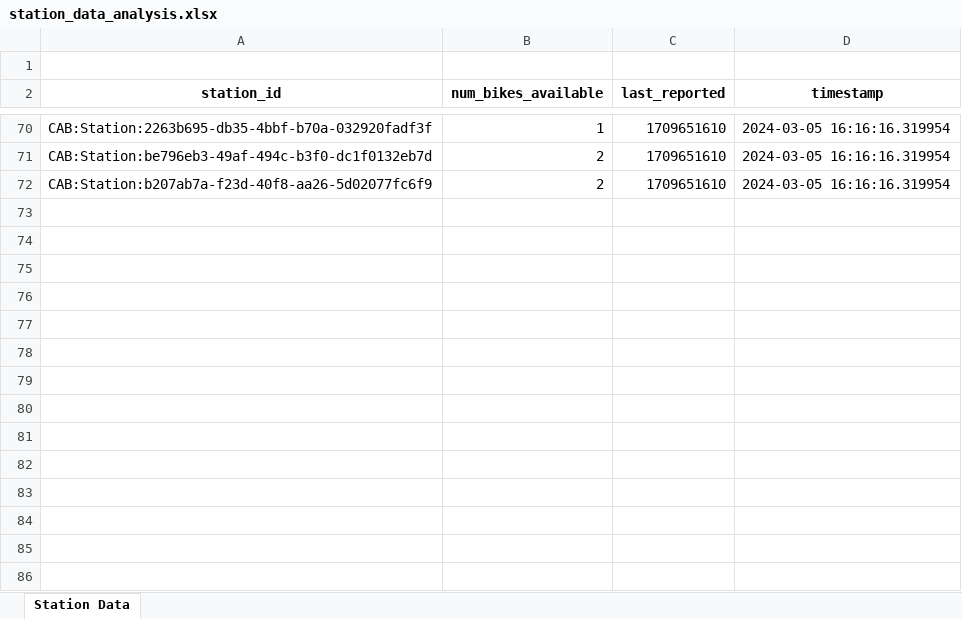
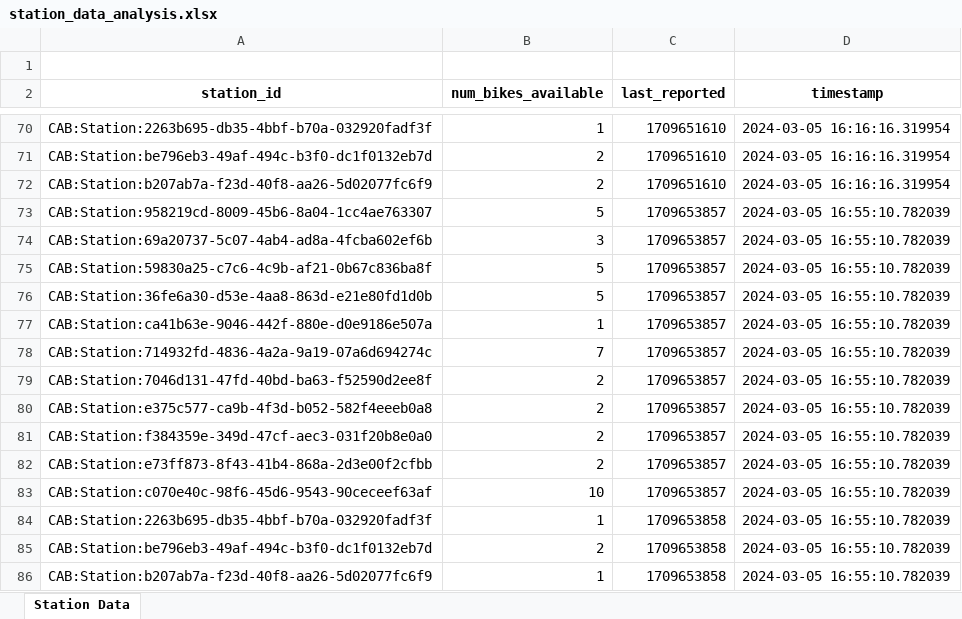
Before and after one commit to Boyvombach/RegioRad, an Excel workbook: station_data_analysis.xlsx, sheet Station Data, drawn as a sheet; only a part is shown, gaps mark what is left out; values as stored, in another font and other column widths than the file's, no borders; the diff names each change by its address in the sheet, - before the commit and + after, or states it on an @@ line.

Commit message:
Data Push 4

```diff
--- a/station_data_analysis.xlsx (sheet Station Data)
+++ b/station_data_analysis.xlsx (sheet Station Data)
+row 73: CAB:Station:958219cd-8009-45b6-8a04-1cc4ae763307 | 5 | 1709653857 | 2024-03-05 16:55:10.782039
+row 74: CAB:Station:69a20737-5c07-4ab4-ad8a-4fcba602ef6b | 3 | 1709653857 | 2024-03-05 16:55:10.782039
+row 75: CAB:Station:59830a25-c7c6-4c9b-af21-0b67c836ba8f | 5 | 1709653857 | 2024-03-05 16:55:10.782039
+row 76: CAB:Station:36fe6a30-d53e-4aa8-863d-e21e80fd1d0b | 5 | 1709653857 | 2024-03-05 16:55:10.782039
+row 77: CAB:Station:ca41b63e-9046-442f-880e-d0e9186e507a | 1 | 1709653857 | 2024-03-05 16:55:10.782039
+row 78: CAB:Station:714932fd-4836-4a2a-9a19-07a6d694274c | 7 | 1709653857 | 2024-03-05 16:55:10.782039
+row 79: CAB:Station:7046d131-47fd-40bd-ba63-f52590d2ee8f | 2 | 1709653857 | 2024-03-05 16:55:10.782039
+row 80: CAB:Station:e375c577-ca9b-4f3d-b052-582f4eeeb0a8 | 2 | 1709653857 | 2024-03-05 16:55:10.782039
+row 81: CAB:Station:f384359e-349d-47cf-aec3-031f20b8e0a0 | 2 | 1709653857 | 2024-03-05 16:55:10.782039
+row 82: CAB:Station:e73ff873-8f43-41b4-868a-2d3e00f2cfbb | 2 | 1709653857 | 2024-03-05 16:55:10.782039
+row 83: CAB:Station:c070e40c-98f6-45d6-9543-90ceceef63af | 10 | 1709653857 | 2024-03-05 16:55:10.782039
+row 84: CAB:Station:2263b695-db35-4bbf-b70a-032920fadf3f | 1 | 1709653858 | 2024-03-05 16:55:10.782039
+row 85: CAB:Station:be796eb3-49af-494c-b3f0-dc1f0132eb7d | 2 | 1709653858 | 2024-03-05 16:55:10.782039
+row 86: CAB:Station:b207ab7a-f23d-40f8-aa26-5d02077fc6f9 | 1 | 1709653858 | 2024-03-05 16:55:10.782039
```
